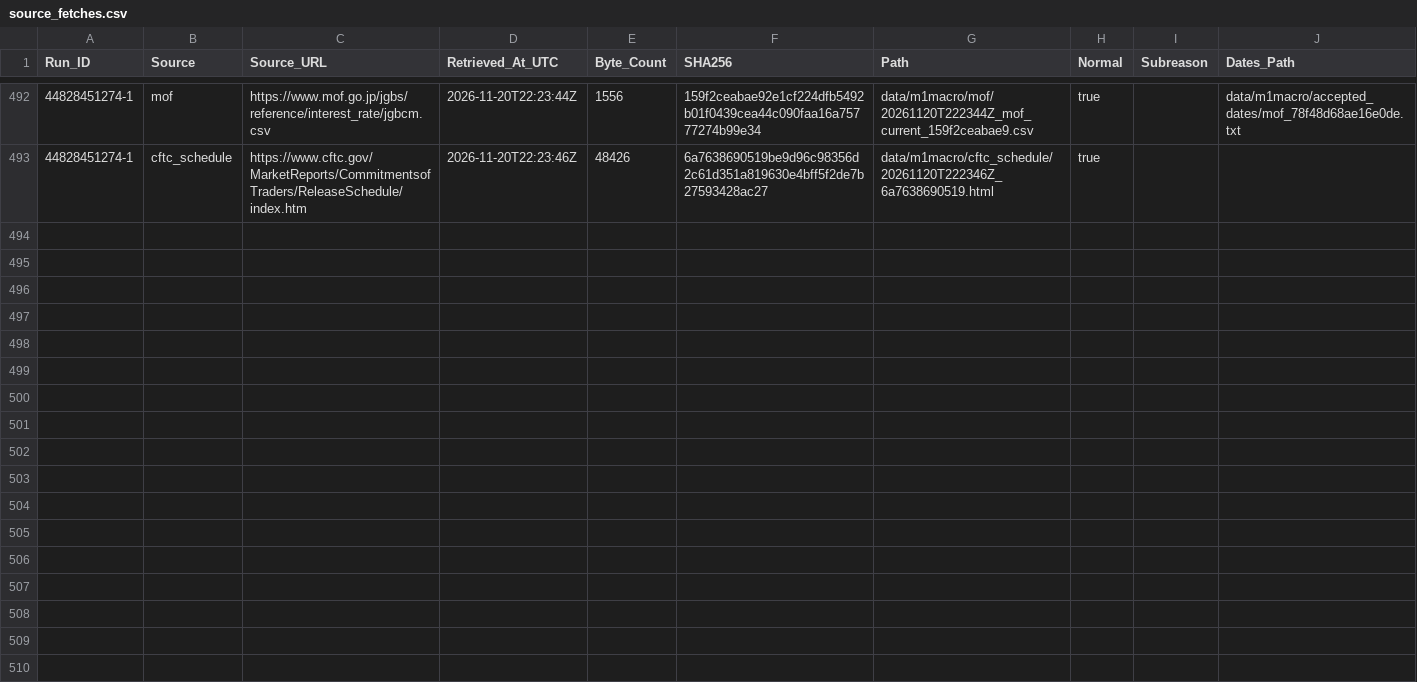
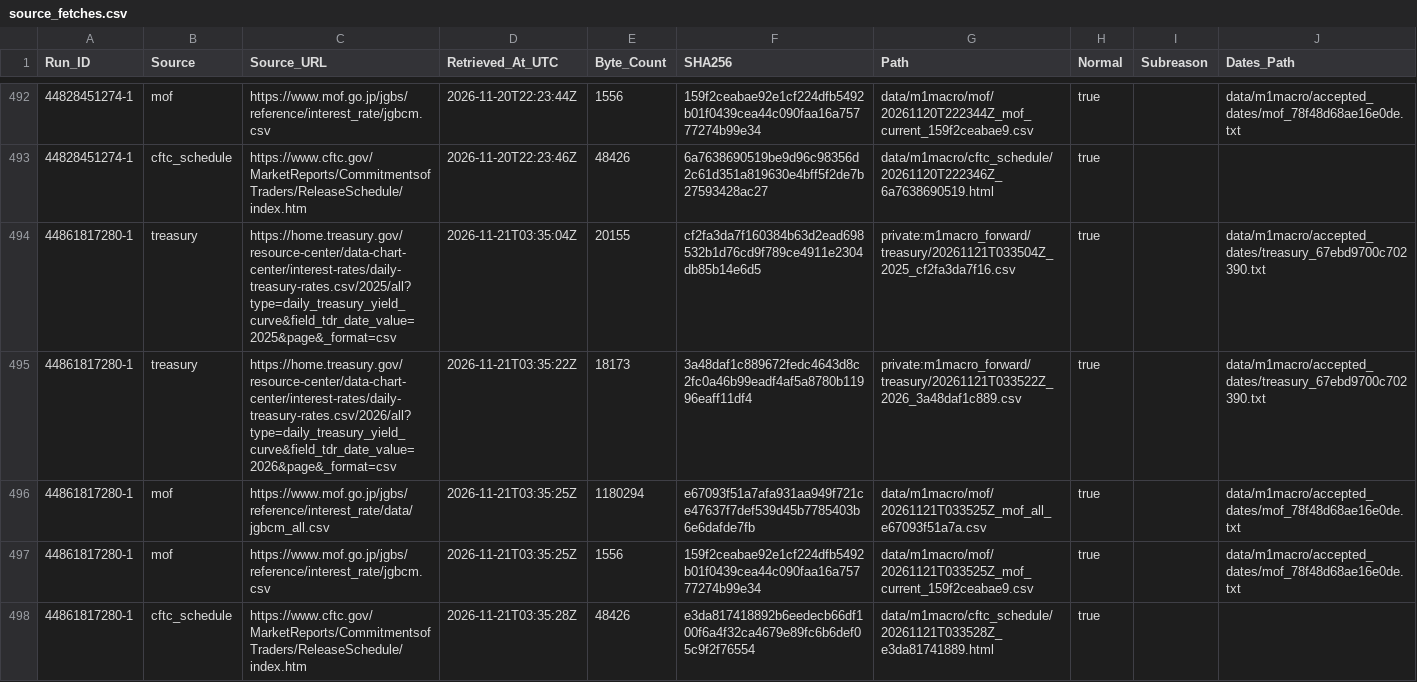
Before and after one commit to junsato1001-ops/-fx-forward-ledger, a CSV file: data/m1macro/source_fetches.csv, drawn as a sheet; only a part is shown, gaps mark what is left out.

```diff
--- a/data/m1macro/source_fetches.csv
+++ b/data/m1macro/source_fetches.csv
@@ -493 +493,6 @@ Run_ID,Source,Source_URL,Retrieved_At_UTC,Byte_Count,SHA256,Path,Normal,Subreaso
 44828451274-1,cftc_schedule,https://www.cftc.gov/MarketReports/CommitmentsofTraders/ReleaseSchedule/index.htm,2026-11-20T22:23:46Z,48426,6a7638690519be9d96c98356d2c61d351a819630e4bff5f2de7b27593428ac27,data/m1macro/cftc_schedule/20261120T222346Z_6a7638690519.html,true,,
+44861817280-1,treasury,https://home.treasury.gov/resource-center/data-chart-center/interest-rates/daily-treasury-rates.csv/2025/all?type=daily_treasury_yield_curve&field_tdr_date_value=2025&page&_format=csv,2026-11-21T03:35:04Z,20155,cf2fa3da7f160384b63d2ead698532b1d76cd9f789ce4911e2304db85b14e6d5,private:m1macro_forward/treasury/20261121T033504Z_2025_cf2fa3da7f16.csv,true,,data/m1macro/accepted_dates/treasury_67ebd9700c702390.txt
+44861817280-1,treasury,https://home.treasury.gov/resource-center/data-chart-center/interest-rates/daily-treasury-rates.csv/2026/all?type=daily_treasury_yield_curve&field_tdr_date_value=2026&page&_format=csv,2026-11-21T03:35:22Z,18173,3a48daf1c889672fedc4643d8c2fc0a46b99eadf4af5a8780b11996eaff11df4,private:m1macro_forward/treasury/20261121T033522Z_2026_3a48daf1c889.csv,true,,data/m1macro/accepted_dates/treasury_67ebd9700c702390.txt
+44861817280-1,mof,https://www.mof.go.jp/jgbs/reference/interest_rate/data/jgbcm_all.csv,2026-11-21T03:35:25Z,1180294,e67093f51a7afa931aa949f721ce47637f7def539d45b7785403b6e6dafde7fb,data/m1macro/mof/20261121T033525Z_mof_all_e67093f51a7a.csv,true,,data/m1macro/accepted_dates/mof_78f48d68ae16e0de.txt
+44861817280-1,mof,https://www.mof.go.jp/jgbs/reference/interest_rate/jgbcm.csv,2026-11-21T03:35:25Z,1556,159f2ceabae92e1cf224dfb5492b01f0439cea44c090faa16a75777274b99e34,data/m1macro/mof/20261121T033525Z_mof_current_159f2ceabae9.csv,true,,data/m1macro/accepted_dates/mof_78f48d68ae16e0de.txt
+44861817280-1,cftc_schedule,https://www.cftc.gov/MarketReports/CommitmentsofTraders/ReleaseSchedule/index.htm,2026-11-21T03:35:28Z,48426,e3da817418892b6eedecb66df100f6a4f32ca4679e89fc6b6def05c9f2f76554,data/m1macro/cftc_schedule/20261121T033528Z_e3da81741889.html,true,,
```
Also changed, not shown: data/m1macro/treasury_raw_manifest.csv, 3 other files.
